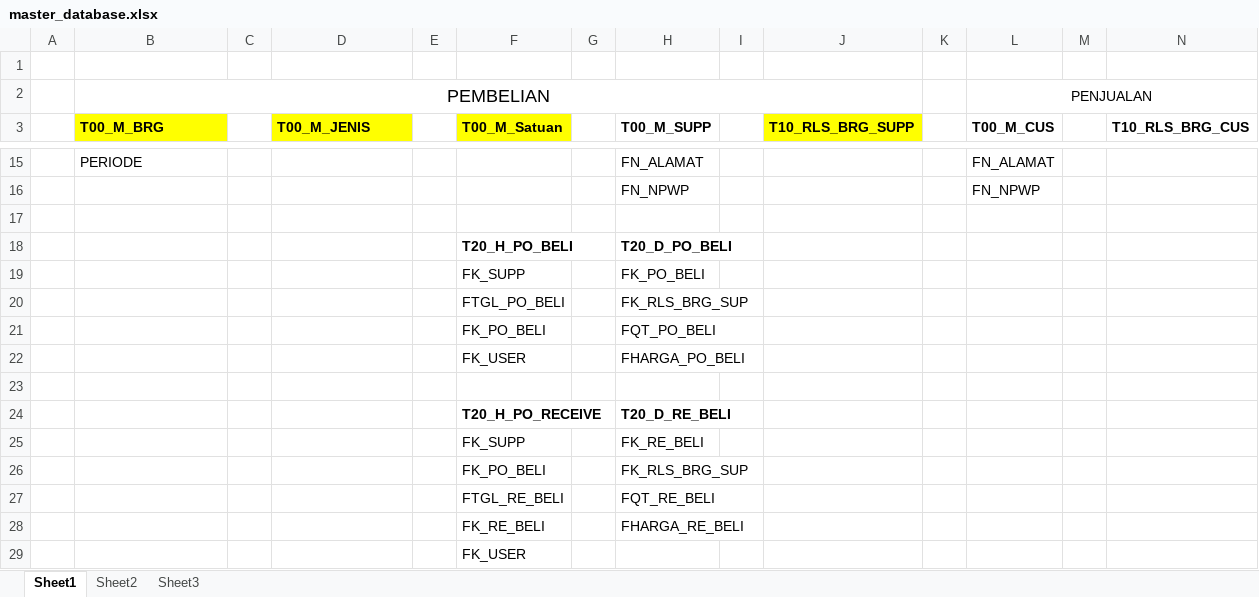
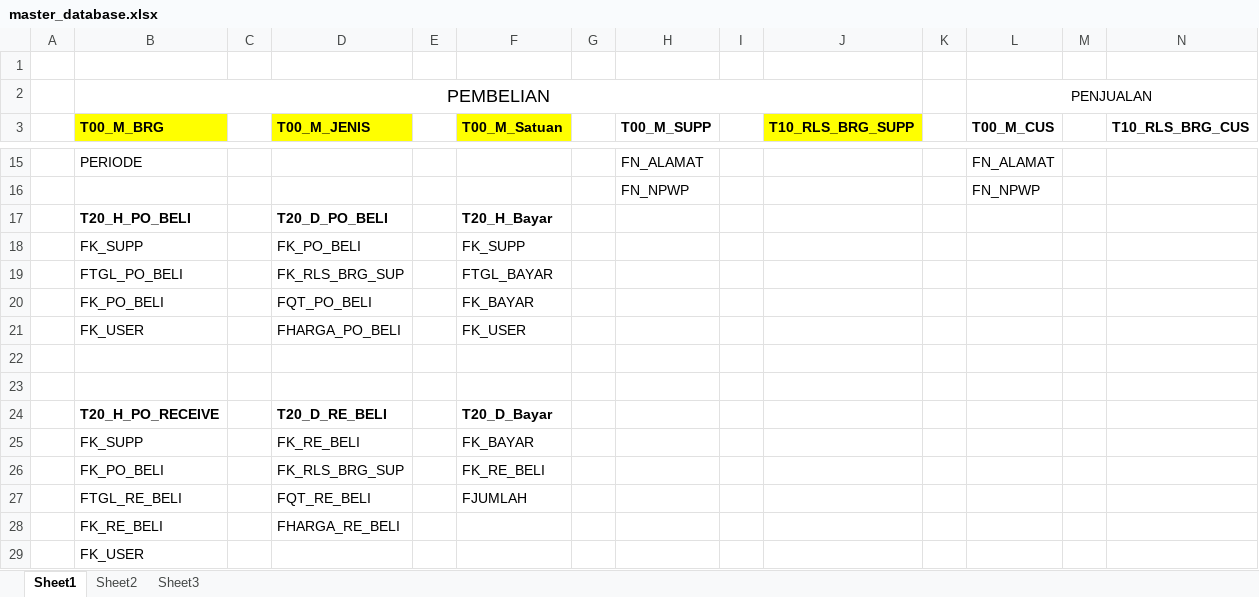
Before and after one commit to me-gilangr/POS, an Excel workbook: public/database_master/master_database.xlsx, sheet Sheet1, drawn as a sheet; only a part is shown, gaps mark what is left out; values as stored, in another font and other column widths than the file's, no borders; removed rows and columns are numbered as before the commit, all else as after; the diff names each change by its address in the sheet, - before the commit and + after, or states it on an @@ line.

Commit message:
update

```diff
--- a/public/database_master/master_database.xlsx (sheet Sheet1)
+++ b/public/database_master/master_database.xlsx (sheet Sheet1)
+row 17:  | T20_H_PO_BELI |  | T20_D_PO_BELI |  | T20_H_Bayar
+row 18:  | FK_SUPP |  | FK_PO_BELI |  | FK_SUPP
+row 19:  | FTGL_PO_BELI |  | FK_RLS_BRG_SUP |  | FTGL_BAYAR
+row 20:  | FK_PO_BELI |  | FQT_PO_BELI |  | FK_BAYAR
+row 21:  | FK_USER |  | FHARGA_PO_BELI |  | FK_USER
-row 18:  |  |  |  |  | T20_H_PO_BELI |  | T20_D_PO_BELI
-row 19:  |  |  |  |  | FK_SUPP |  | FK_PO_BELI
-row 20:  |  |  |  |  | FTGL_PO_BELI |  | FK_RLS_BRG_SUP
-row 21:  |  |  |  |  | FK_PO_BELI |  | FQT_PO_BELI
-row 22:  |  |  |  |  | FK_USER |  | FHARGA_PO_BELI
-row 24:  |  |  |  |  | T20_H_PO_RECEIVE |  | T20_D_RE_BELI
-row 25:  |  |  |  |  | FK_SUPP |  | FK_RE_BELI
-row 26:  |  |  |  |  | FK_PO_BELI |  | FK_RLS_BRG_SUP
-row 27:  |  |  |  |  | FTGL_RE_BELI |  | FQT_RE_BELI
-row 28:  |  |  |  |  | FK_RE_BELI |  | FHARGA_RE_BELI
-row 29:  |  |  |  |  | FK_USER
+row 24:  | T20_H_PO_RECEIVE |  | T20_D_RE_BELI |  | T20_D_Bayar
+row 25:  | FK_SUPP |  | FK_RE_BELI |  | FK_BAYAR
+row 26:  | FK_PO_BELI |  | FK_RLS_BRG_SUP |  | FK_RE_BELI
+row 27:  | FTGL_RE_BELI |  | FQT_RE_BELI |  | FJUMLAH
+row 28:  | FK_RE_BELI |  | FHARGA_RE_BELI
+row 29:  | FK_USER
```
